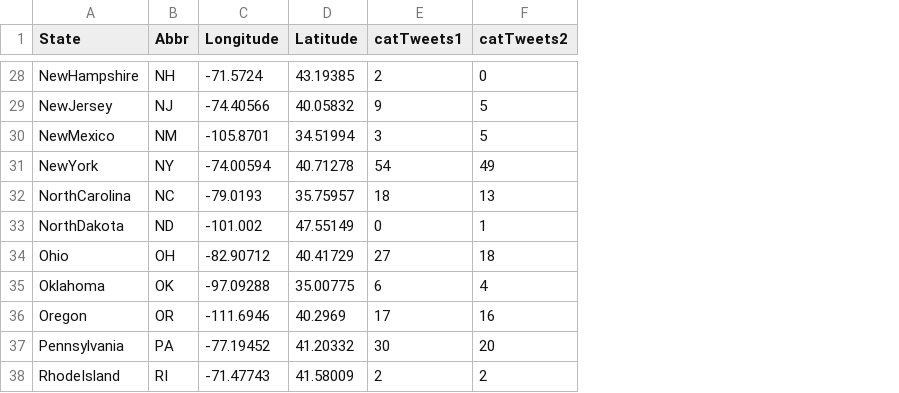
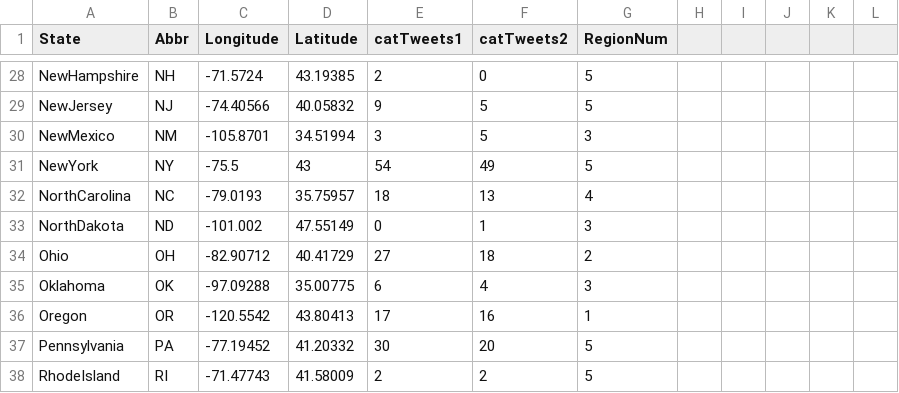
Before and after one commit to ktlawlor/Senior-Research, a CSV file: stateCoords.csv, drawn as a sheet; only a part is shown, gaps mark what is left out; the diff covers the shown part only; the diff names each change by its address in the sheet, - before the commit and + after, or states it on an @@ line.

```diff
--- a/stateCoords.csv
+++ b/stateCoords.csv
+column G (RegionNum), rows 28-38: 5 | 5 | 3 | 5 | 4 | 3 | 2 | 3 | 1 | 5 | 5
+column H, empty
+column I, empty
+column J, empty
+column K, empty
+column L, empty
-C31 (Longitude): -74.00594
+C31 (Longitude): -75.5
-D31 (Latitude): 40.71278
+D31 (Latitude): 43
-C36 (Longitude): -111.6946
+C36 (Longitude): -120.5542
-D36 (Latitude): 40.2969
+D36 (Latitude): 43.80413
```
Also changed, not shown: 10 edited cells elsewhere in this file, 8 other files.
